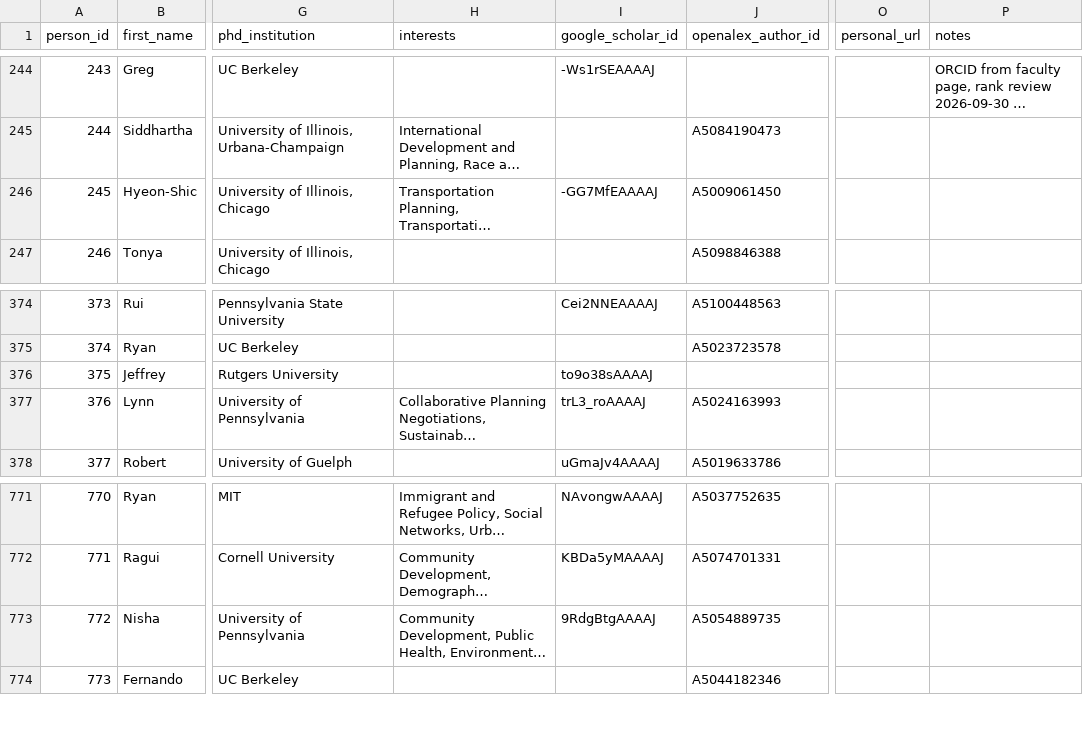
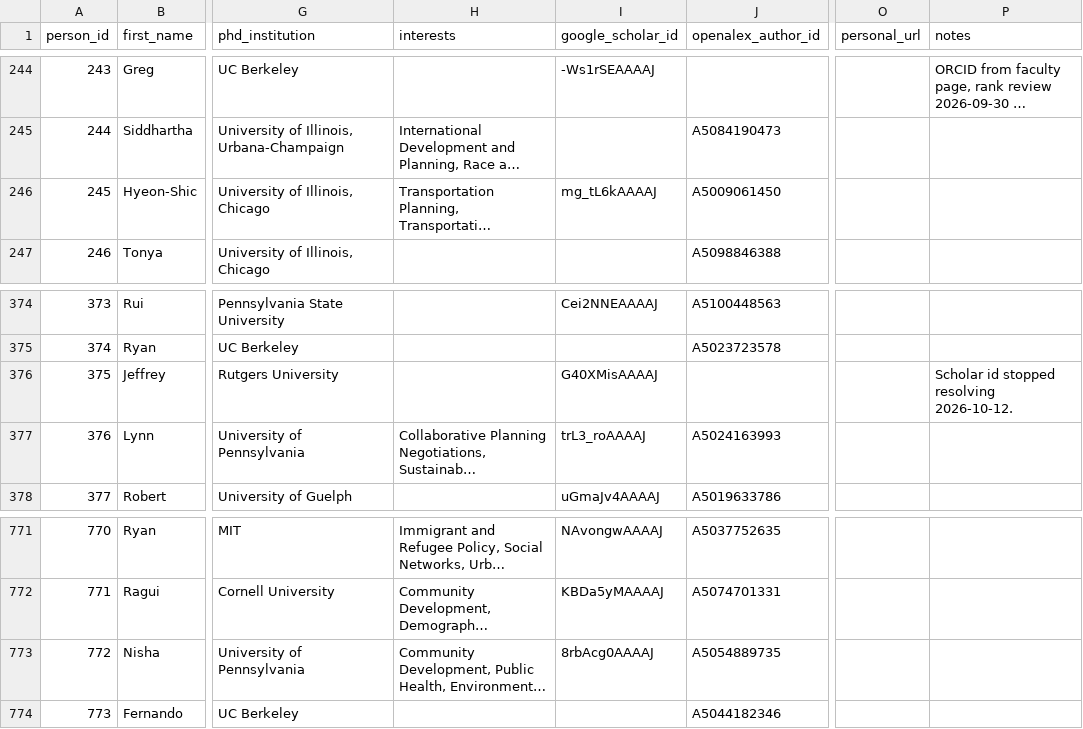
Before and after one commit to aakarner/planning-citation-metrics, a CSV file: data/roster/person.csv, drawn as a sheet; only a part is shown, gaps mark what is left out; long unchanged cells end in …; the diff names each change by its address in the sheet, - before the commit and + after, or states it on an @@ line.

```diff
--- a/data/roster/person.csv
+++ b/data/roster/person.csv
-I246 (google_scholar_id): -GG7MfEAAAAJ
+I246 (google_scholar_id): mg_tL6kAAAAJ
-I376 (google_scholar_id): to9o38sAAAAJ
+I376 (google_scholar_id): G40XMisAAAAJ
-P376 (notes): (empty)
+P376 (notes): Scholar id stopped resolving 2026-10-12.
-I773 (google_scholar_id): 9RdgBtgAAAAJ
+I773 (google_scholar_id): 8rbAcg0AAAAJ
```
Also changed, not shown: data/review/identity_candidates.csv, 8 other files.
